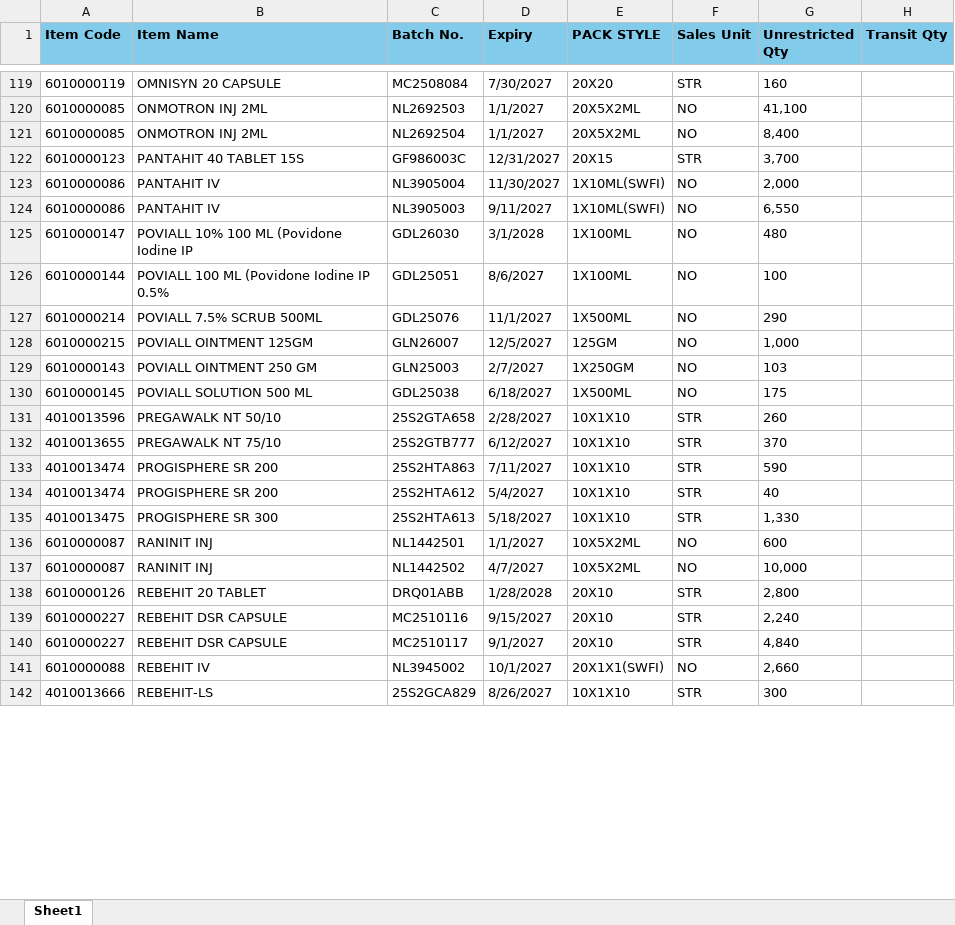
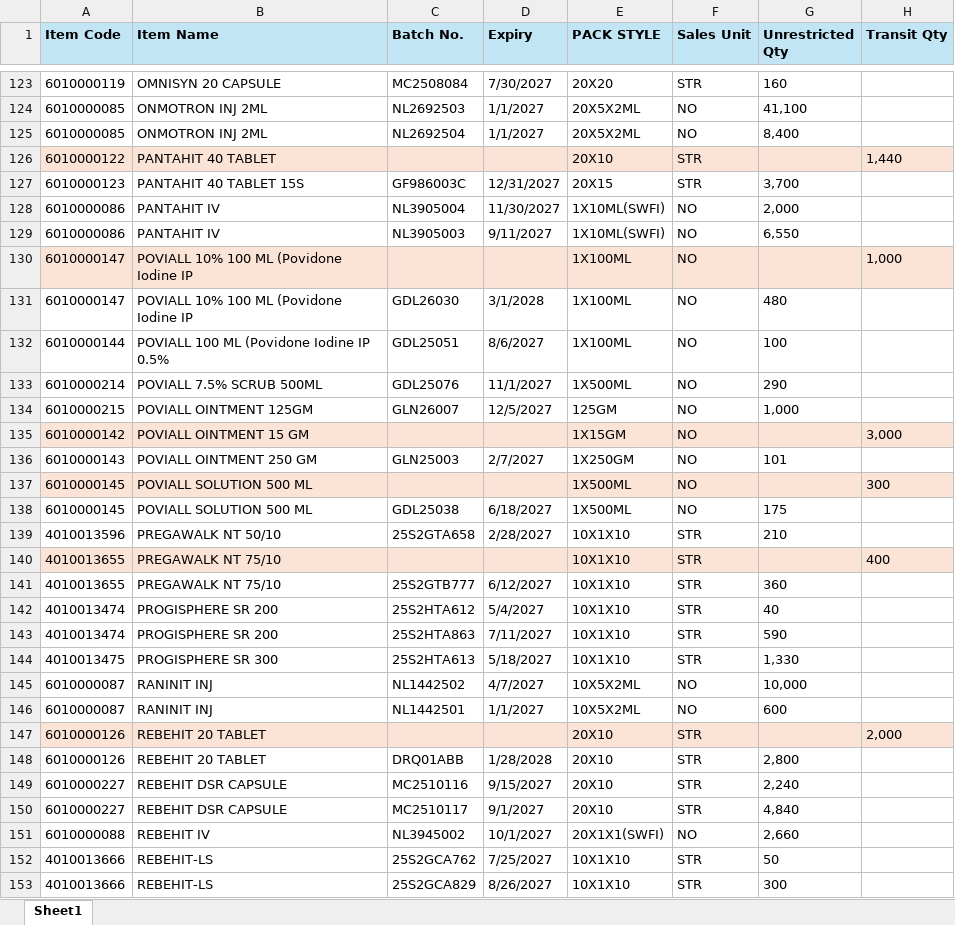
Before and after one commit to ishwarpharma/kemsyn, an Excel workbook: KSTOCK.xlsx, sheet Sheet1, drawn as a sheet; only a part is shown, gaps mark what is left out; values as stored, in another font and other column widths than the file's, no borders; addresses are those after the commit; the diff covers the shown part only; the diff names each change by its address in the sheet, - before the commit and + after, or states it on an @@ line.

```diff
--- a/KSTOCK.xlsx (sheet Sheet1)
+++ b/KSTOCK.xlsx (sheet Sheet1)
-A1:H1 fill: #83CBEB
+A1:H1 fill: #C1E5F5
@@ row 3 moved to row 126: 6010000122 @@
+row 130: 6010000147 | POVIALL 10% 100 ML (Povidone Iodine IP |  |  | 1X100ML | NO |  | 1,000
@@ row 4 moved to row 135: 6010000142 @@
-G136 (Unrestricted Qty): 103
+G136 (Unrestricted Qty): 101
+row 137: 6010000145 | POVIALL SOLUTION 500 ML |  |  | 1X500ML | NO |  | 300
-G139 (Unrestricted Qty): 260
+G139 (Unrestricted Qty): 210
+row 140: 4010013655 | PREGAWALK NT 75/10 |  |  | 10X1X10 | STR |  | 400
-G141 (Unrestricted Qty): 370
+G141 (Unrestricted Qty): 360
@@ row 134 moved to row 142: 4010013474 @@
@@ row 137 moved to row 145: 6010000087 @@
+row 147: 6010000126 | REBEHIT 20 TABLET |  |  | 20X10 | STR |  | 2,000
@@ row 143 moved to row 152: 4010013666 @@
```
Also changed, not shown: 16 added rows, 2 removed rows, 11 moved rows and 7 edited cells elsewhere in this sheet.
